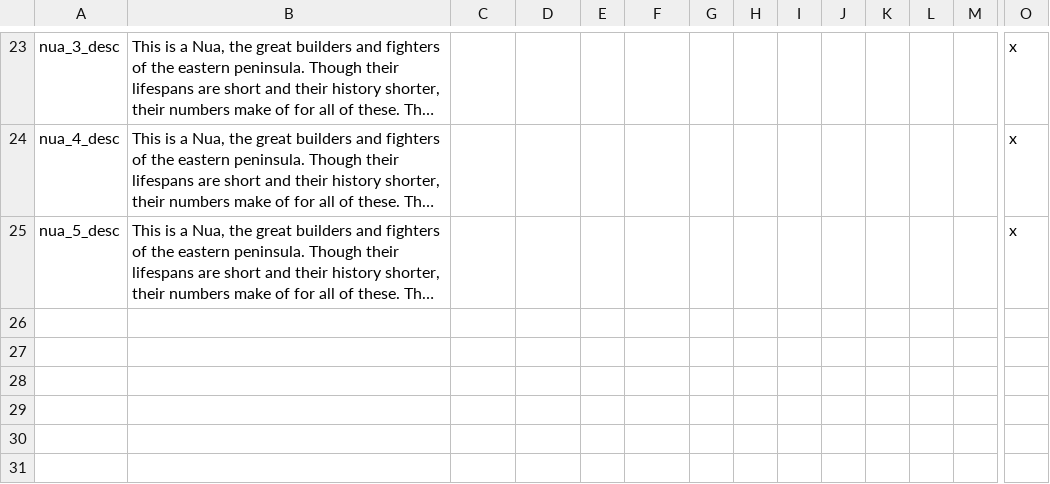
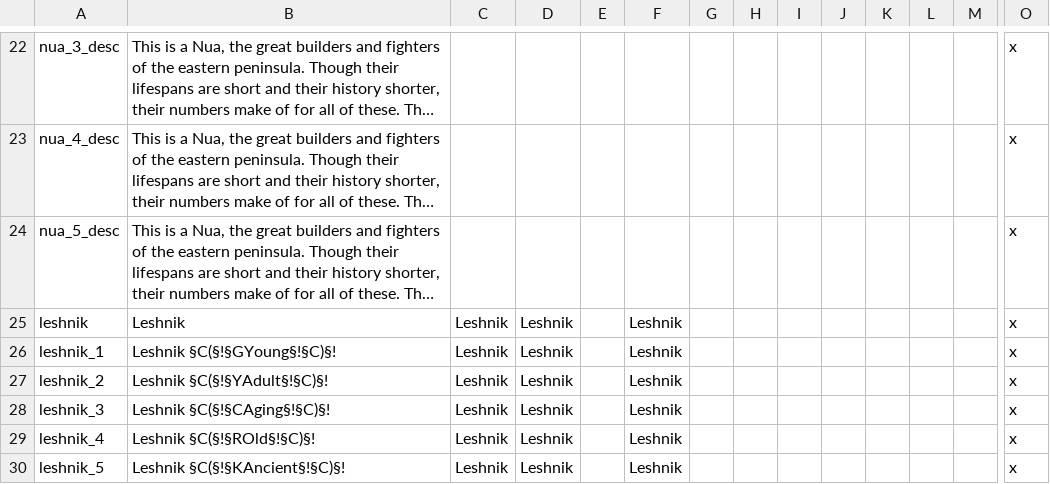
Before and after one commit to Aluazard/Naetan, a CSV file: localisation/n_races.csv, drawn as a sheet; only a part is shown, gaps mark what is left out; long unchanged cells end in …; rows hold the shown columns only; the diff covers the shown part only; the diff names each change by its address in the sheet, - before the commit and + after, or states it on an @@ line.

Commit message:
Added the leshnik

```diff
--- a/localisation/n_races.csv
+++ b/localisation/n_races.csv
+row 25: leshnik | Leshnik | Leshnik | Leshnik |  | Leshnik |  |  |  |  |  |  |  | x
+row 26: leshnik_1 | Leshnik §C(§!§GYoung§!§C)§! | Leshnik | Leshnik |  | Leshnik |  |  |  |  |  |  |  | x
+row 27: leshnik_2 | Leshnik §C(§!§YAdult§!§C)§! | Leshnik | Leshnik |  | Leshnik |  |  |  |  |  |  |  | x
+row 28: leshnik_3 | Leshnik §C(§!§CAging§!§C)§! | Leshnik | Leshnik |  | Leshnik |  |  |  |  |  |  |  | x
+row 29: leshnik_4 | Leshnik §C(§!§ROld§!§C)§! | Leshnik | Leshnik |  | Leshnik |  |  |  |  |  |  |  | x
+row 30: leshnik_5 | Leshnik §C(§!§KAncient§!§C)§! | Leshnik | Leshnik |  | Leshnik |  |  |  |  |  |  |  | x
```
Also changed, not shown: 6 added rows, 1 removed row and 40 edited cells elsewhere in this file, localisation/n_religions.csv, 24 other files.
